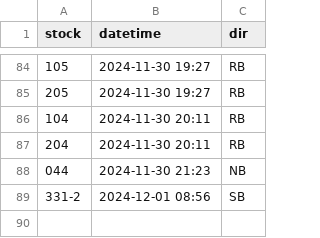
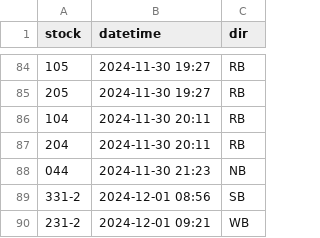
Before and after one commit to bryan7ran/banff-high-speed-rail, a CSV file: collect.csv, drawn as a sheet; only a part is shown, gaps mark what is left out; the diff names each change by its address in the sheet, - before the commit and + after, or states it on an @@ line.

Commit message:
Update collect.csv

```diff
--- a/collect.csv
+++ b/collect.csv
+row 90: 231-2 | 2024-12-01 09:21 | WB
```
